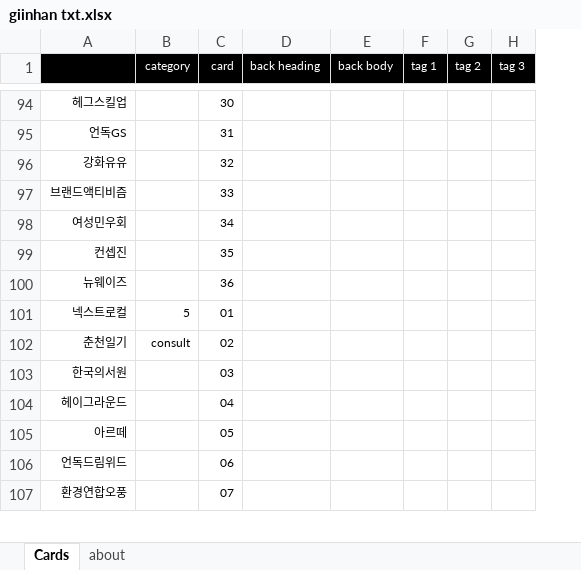
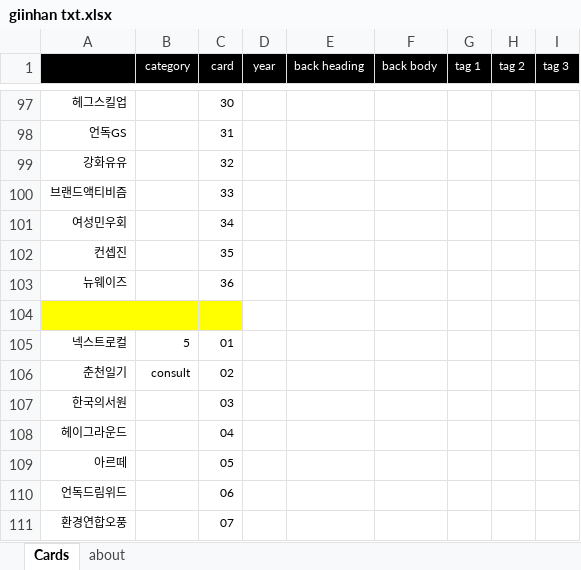
Before and after one commit to giinhan/giinhan.github.io, an Excel workbook: txt/giinhan txt.xlsx, sheet Cards, drawn as a sheet; only a part is shown, gaps mark what is left out; values as stored, in another font and other column widths than the file's, no borders; the diff covers the shown part only; the diff names each change by its address in the sheet, - before the commit and + after, or states it on an @@ line.

```diff
--- a/txt/giinhan txt.xlsx (sheet Cards)
+++ b/txt/giinhan txt.xlsx (sheet Cards)
+column D (year), empty
+row 104: (empty)
```
Also changed, not shown: 5 added rows, 1 removed row and 58 edited cells elsewhere in this sheet, 37 other files.
